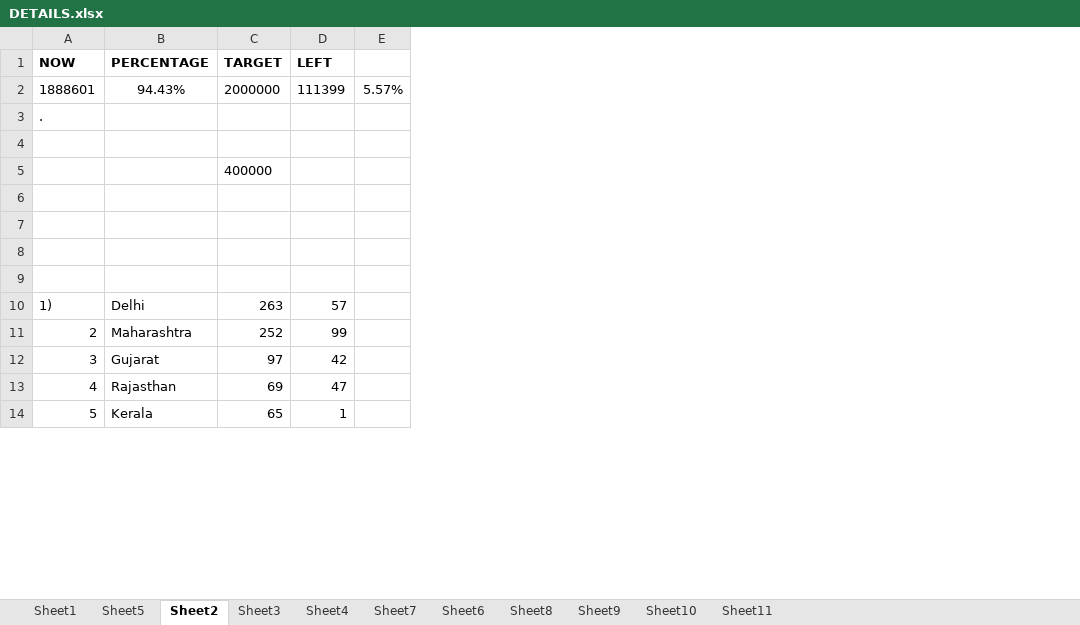
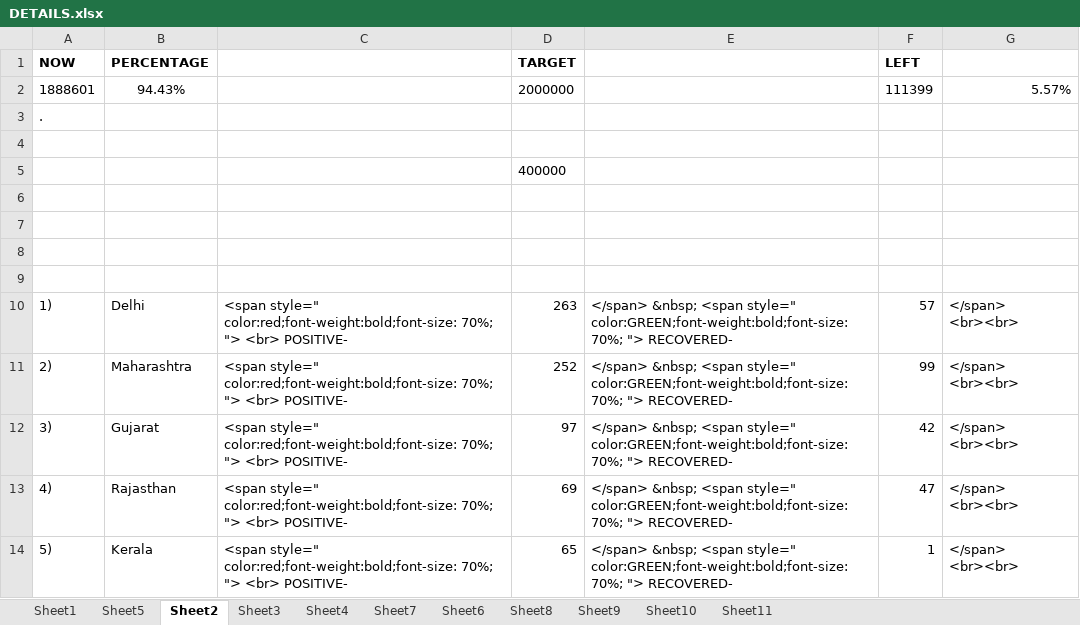
Before and after one commit to hunkaammy/mywebsite, an Excel workbook: covidcg/DETAILS.xlsx, sheet Sheet2, drawn as a sheet; only a part is shown; values as stored, in another font and other column widths than the file's, no borders; conditional formats not drawn; removed rows and columns are numbered as before the commit, all else as after; the diff names each change by its address in the sheet, - before the commit and + after, or states it on an @@ line.

```diff
--- a/covidcg/DETAILS.xlsx (sheet Sheet2)
+++ b/covidcg/DETAILS.xlsx (sheet Sheet2)
-column A, rows 1-14: NOW | 1888601 | . |  |  |  |  |  |  | 1) | 2 | 3 | 4 | 5
+column A, rows 1-14: NOW | 1888601 | . |  |  |  |  |  |  | 1) | 2) | 3) | 4) | 5)
+column C, rows 10-14: all <span style=" color:red;font-weight:bold;font-size: 70%; "> <br> POSITIVE-
+column E, rows 10-14: all </span> &nbsp; <span style=" color:GREEN;font-weight:bold;font-size: 70%; "> RECOVERED-
-column E, row 2: 5.57%
+column G, rows 2-14: 5.57% |  |  |  |  |  |  |  | </span> <br><br> | </span> <br><br> | </span> <br><br> | </span> <br><br> | </span> <br><br>
```
Also changed, not shown: formulas that keep their value, 1 other file.
